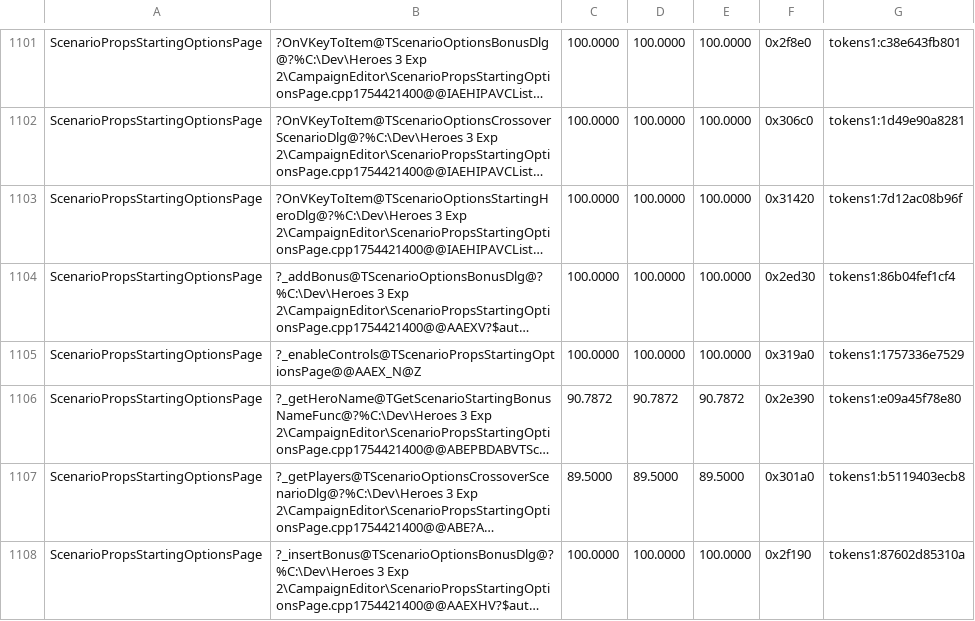
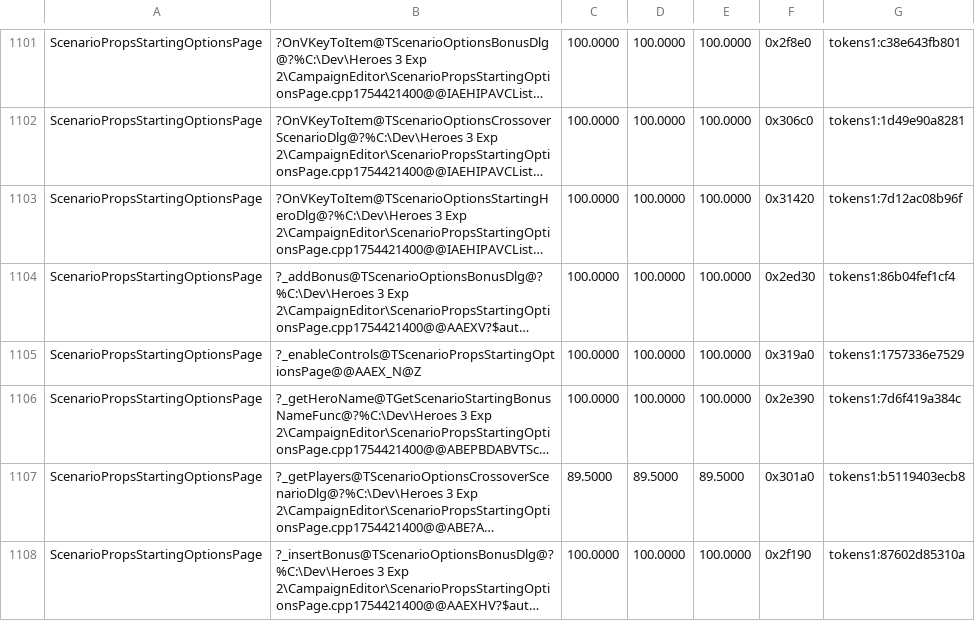
Before and after one commit to philipmendocino/homm3-decomp, a TSV file: config/match_baseline.h3ccmped.tsv, drawn as a sheet; only a part is shown, gaps mark what is left out; long unchanged cells end in …; the diff names each change by its address in the sheet, - before the commit and + after, or states it on an @@ line.

Commit message:
Match campaign hero names and town-event initialization
Name the player index before the campaign hero-name lookup, preserving
the existing getPlayer helper and reproducing the retail load order.
Restore TVGN_CHILD with a null parent in the map town-event tree setup.

Both functions now match retail at 100% (294 bytes). Targeted VC6 builds
passed without MAX losses; hero-name source-family baseline controls
and all six candidate reproductions passed. Bank both editor ledgers.

```diff
--- a/config/match_baseline.h3ccmped.tsv
+++ b/config/match_baseline.h3ccmped.tsv
-C1106: 90.7872
+C1106: 100.0000
-D1106: 90.7872
+D1106: 100.0000
-E1106: 90.7872
+E1106: 100.0000
-G1106: tokens1:e09a45f78e80
+G1106: tokens1:7d6f419a384c
```
Also changed, not shown: config/match_baseline.h3maped.tsv, 3 other files.
